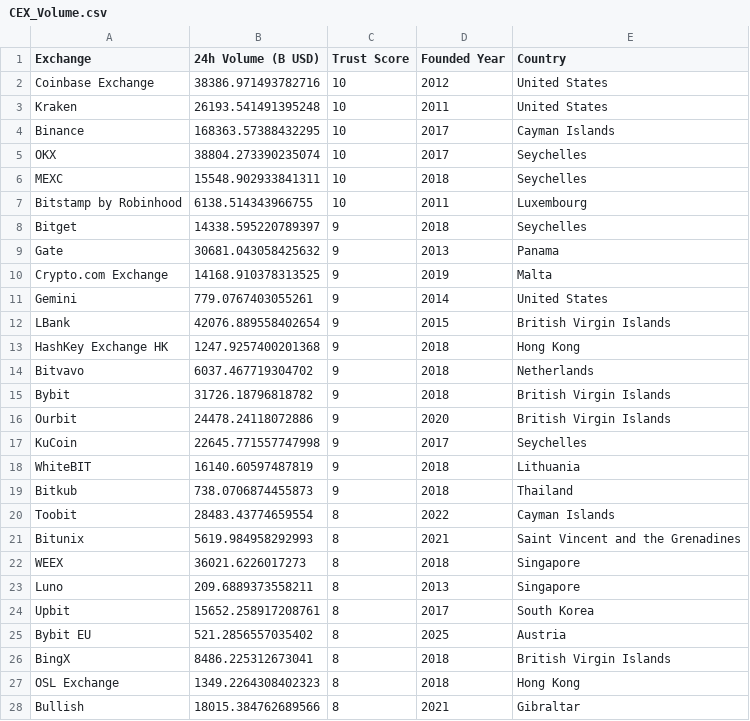
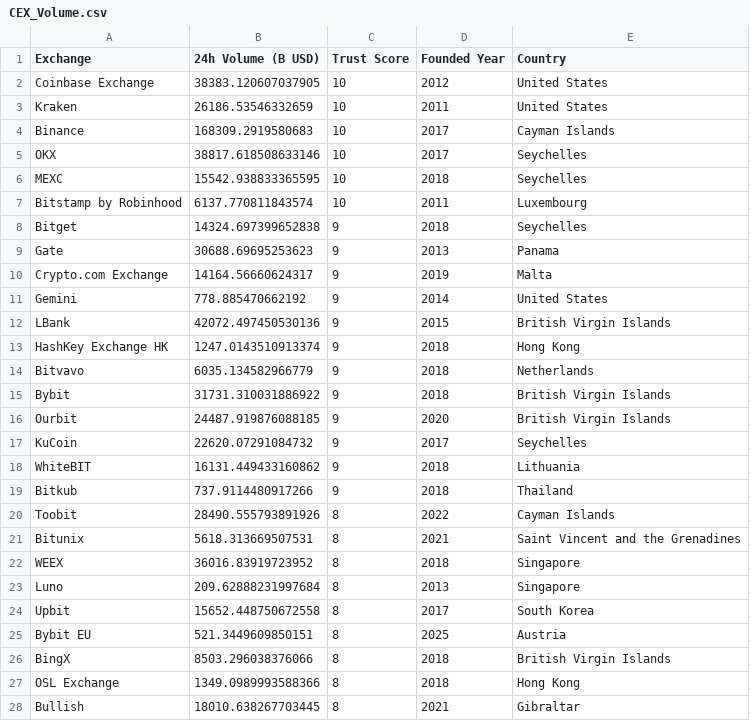
Before and after one commit to rfrm-dao/MarketDataResearch, a CSV file: CEX_Volume.csv, drawn as a sheet; only a part is shown; the diff covers the shown part only.

```diff
--- a/CEX_Volume.csv
+++ b/CEX_Volume.csv
@@ -1,28 +1,28 @@
 Exchange,24h Volume (B USD),Trust Score,Founded Year,Country
-Coinbase Exchange,38386.971493782716,10,2012,United States
-Kraken,26193.541491395248,10,2011,United States
-Binance,168363.57388432295,10,2017,Cayman Islands
-OKX,38804.273390235074,10,2017,Seychelles
-MEXC,15548.902933841311,10,2018,Seychelles
-Bitstamp by Robinhood,6138.514343966755,10,2011,Luxembourg
-Bitget,14338.595220789397,9,2018,Seychelles
-Gate,30681.043058425632,9,2013,Panama
-Crypto.com Exchange,14168.910378313525,9,2019,Malta
-Gemini,779.0767403055261,9,2014,United States
-LBank,42076.889558402654,9,2015,British Virgin Islands
-HashKey Exchange HK,1247.9257400201368,9,2018,Hong Kong
-Bitvavo,6037.467719304702,9,2018,Netherlands
-Bybit,31726.18796818782,9,2018,British Virgin Islands
-Ourbit,24478.24118072886,9,2020,British Virgin Islands
-KuCoin,22645.771557747998,9,2017,Seychelles
-WhiteBIT,16140.60597487819,9,2018,Lithuania
-Bitkub,738.0706874455873,9,2018,Thailand
-Toobit,28483.43774659554,8,2022,Cayman Islands
-Bitunix,5619.984958292993,8,2021,Saint Vincent and the Grenadines
-WEEX,36021.6226017273,8,2018,Singapore
-Luno,209.6889373558211,8,2013,Singapore
-Upbit,15652.258917208761,8,2017,South Korea
-Bybit EU,521.2856557035402,8,2025,Austria
-BingX,8486.225312673041,8,2018,British Virgin Islands
-OSL Exchange,1349.2264308402323,8,2018,Hong Kong
-Bullish,18015.384762689566,8,2021,Gibraltar
+Coinbase Exchange,38383.120607037905,10,2012,United States
+Kraken,26186.53546332659,10,2011,United States
+Binance,168309.2919580683,10,2017,Cayman Islands
+OKX,38817.618508633146,10,2017,Seychelles
+MEXC,15542.938833365595,10,2018,Seychelles
+Bitstamp by Robinhood,6137.770811843574,10,2011,Luxembourg
+Bitget,14324.697399652838,9,2018,Seychelles
+Gate,30688.69695253623,9,2013,Panama
+Crypto.com Exchange,14164.56660624317,9,2019,Malta
+Gemini,778.885470662192,9,2014,United States
+LBank,42072.497450530136,9,2015,British Virgin Islands
+HashKey Exchange HK,1247.0143510913374,9,2018,Hong Kong
+Bitvavo,6035.134582966779,9,2018,Netherlands
+Bybit,31731.310031886922,9,2018,British Virgin Islands
+Ourbit,24487.919876088185,9,2020,British Virgin Islands
+KuCoin,22620.07291084732,9,2017,Seychelles
+WhiteBIT,16131.449433160862,9,2018,Lithuania
+Bitkub,737.9114480917266,9,2018,Thailand
+Toobit,28490.555793891926,8,2022,Cayman Islands
+Bitunix,5618.313669507531,8,2021,Saint Vincent and the Grenadines
+WEEX,36016.83919723952,8,2018,Singapore
+Luno,209.62888231997684,8,2013,Singapore
+Upbit,15652.448750672558,8,2017,South Korea
+Bybit EU,521.3449609850151,8,2025,Austria
+BingX,8503.296038376066,8,2018,British Virgin Islands
+OSL Exchange,1349.0989993588366,8,2018,Hong Kong
+Bullish,18010.638267703445,8,2021,Gibraltar
```
Also changed, not shown: 73 edited cells elsewhere in this file.
